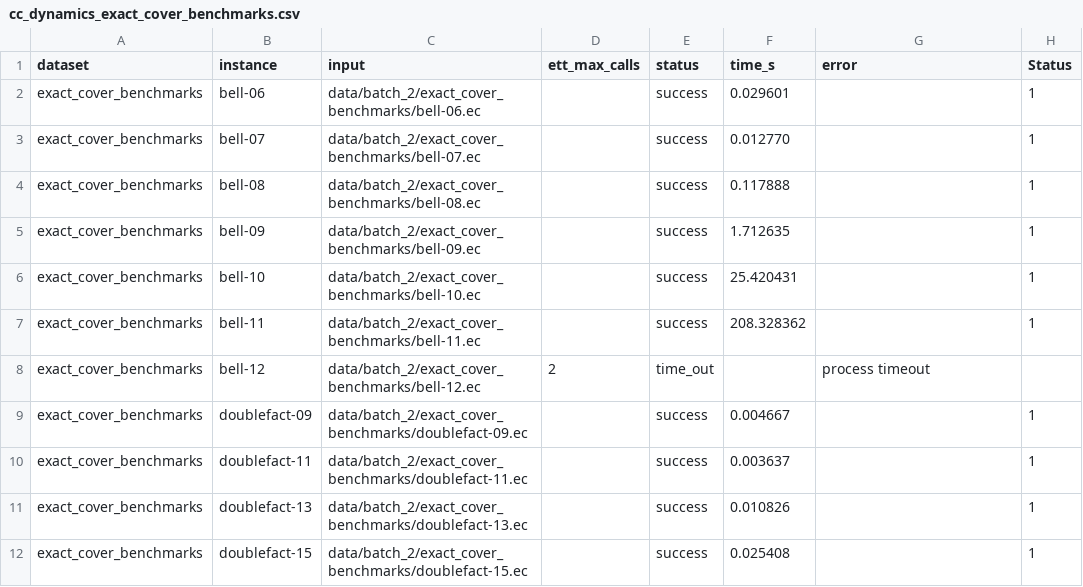
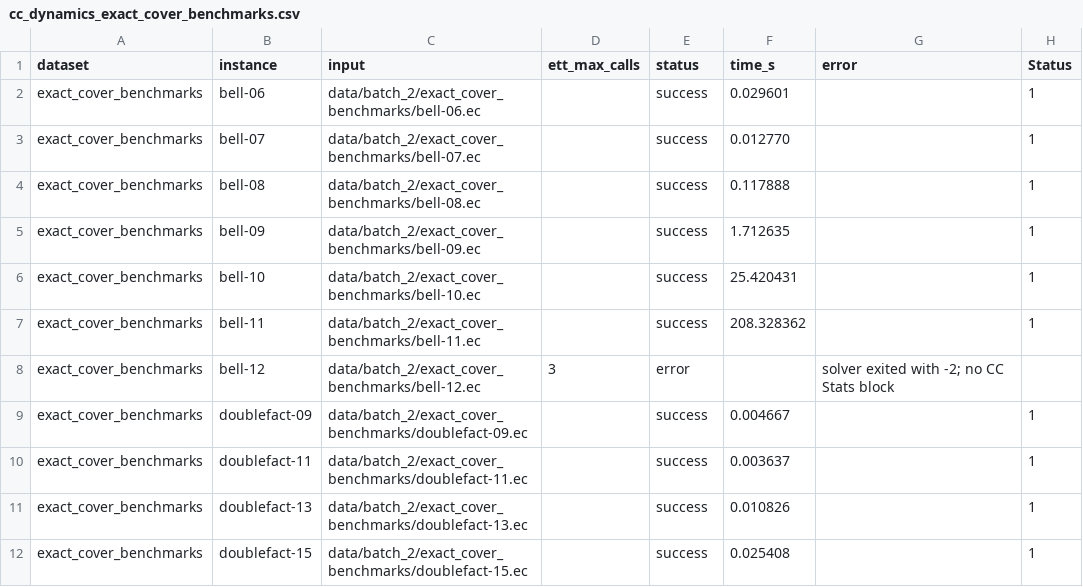
Before and after one commit to loiufam/Algorithm_DXD, a CSV file: results/cc_dynamics_exact_cover_benchmarks.csv, drawn as a sheet; only a part is shown; the diff names each change by its address in the sheet, - before the commit and + after, or states it on an @@ line.

Commit message:
cpu time exp

```diff
--- a/results/cc_dynamics_exact_cover_benchmarks.csv
+++ b/results/cc_dynamics_exact_cover_benchmarks.csv
-D8 (ett_max_calls): 2
+D8 (ett_max_calls): 3
-E8 (status): time_out
+E8 (status): error
-G8 (error): process timeout
+G8 (error): solver exited with -2; no CC Stats block
```
Also changed, not shown: results/cc_dynamics_set_partition_benchmarks.csv, 6 other files.
